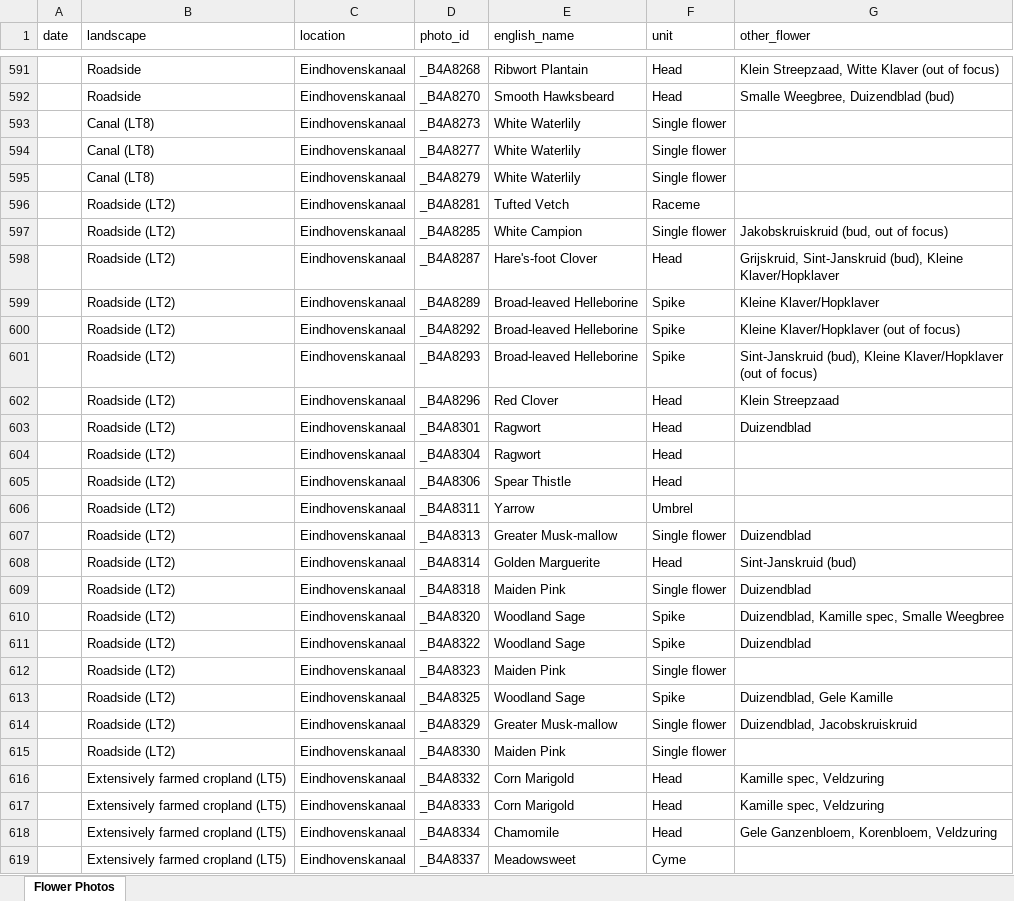
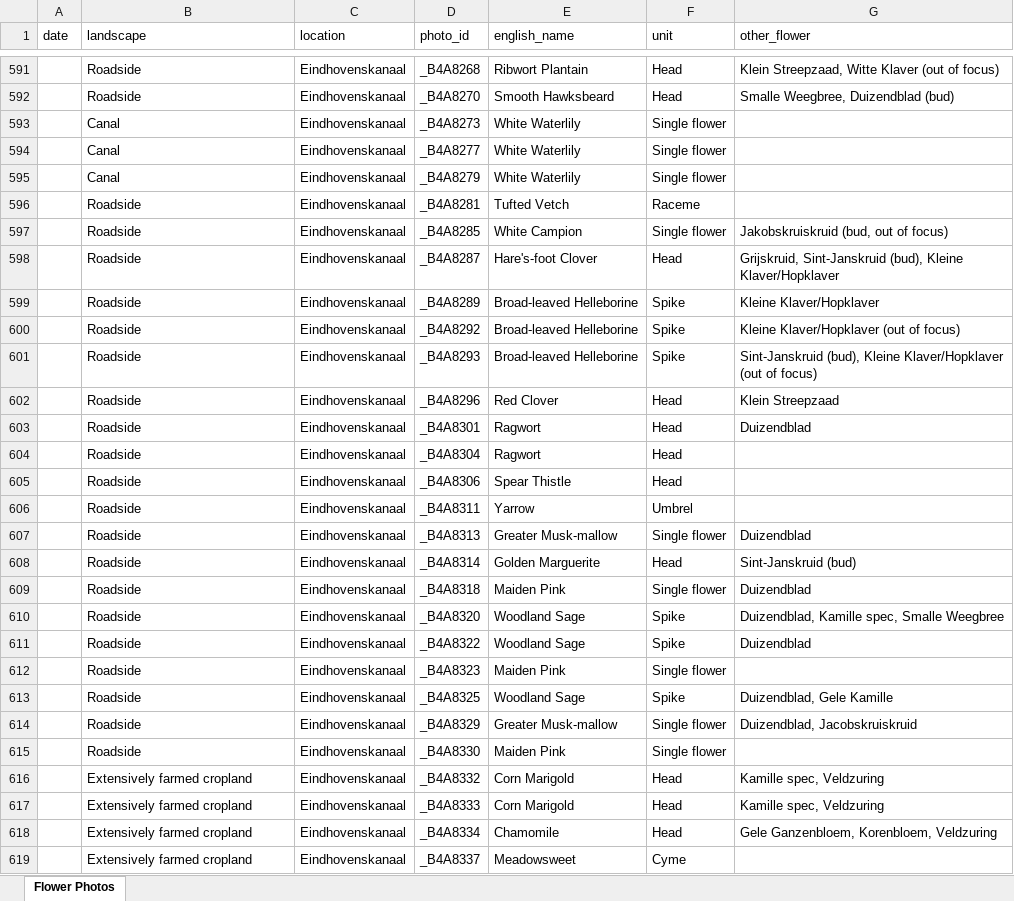
Before and after one commit to krisxtinaa/flower-power, an Excel workbook: Data_Preparation/Flowers-new.xlsx, sheet Flower Photos, drawn as a sheet; only a part is shown, gaps mark what is left out; values as stored, in another font and other column widths than the file's, no cell formats; the diff covers the shown part only; the diff names each change by its address in the sheet, - before the commit and + after, or states it on an @@ line.

Commit message:
updating the xslx file, adding html versions of the notebooks for data preparation, eda and cnn

```diff
--- a/Data_Preparation/Flowers-new.xlsx (sheet Flower Photos)
+++ b/Data_Preparation/Flowers-new.xlsx (sheet Flower Photos)
-B593:B595 (landscape): Canal (LT8)
+B593:B595 (landscape): Canal
-B596:B615 (landscape): Roadside (LT2)
+B596:B615 (landscape): Roadside
-B616:B619 (landscape): Extensively farmed cropland (LT5)
+B616:B619 (landscape): Extensively farmed cropland
```
Also changed, not shown: 593 edited cells elsewhere in this sheet, cell formats, EDA/Flowers-new.xlsx, 8 other files.
